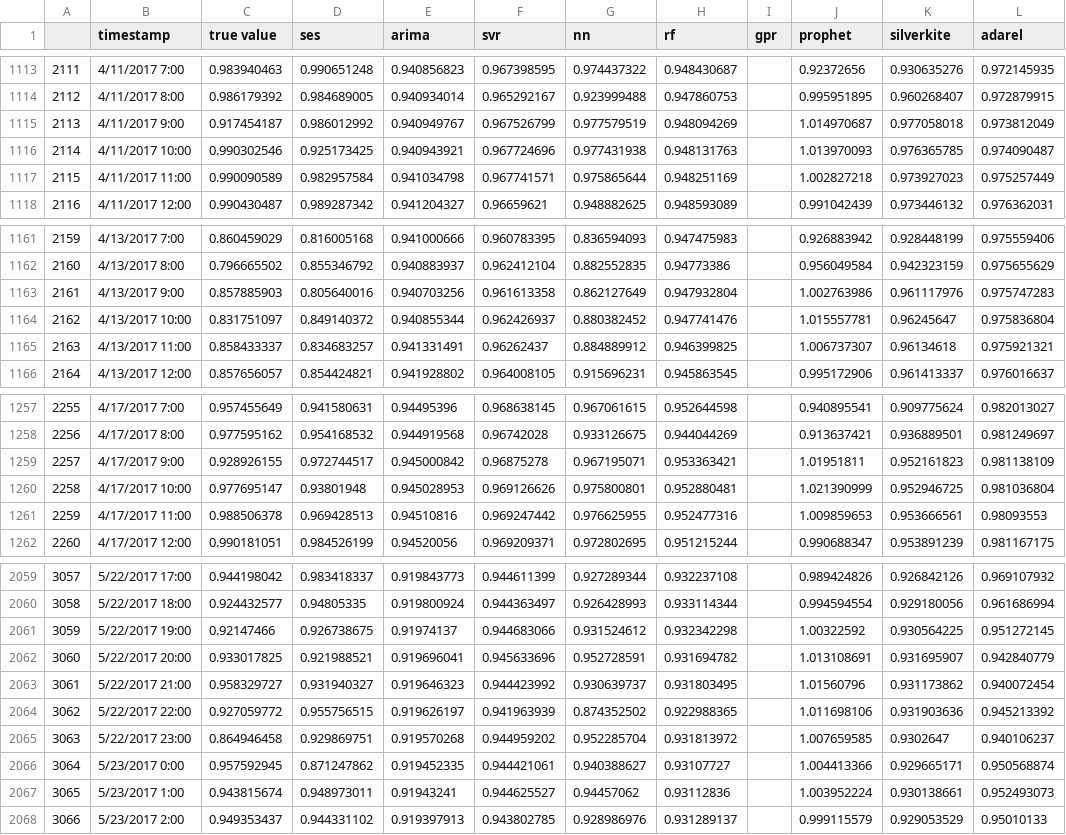
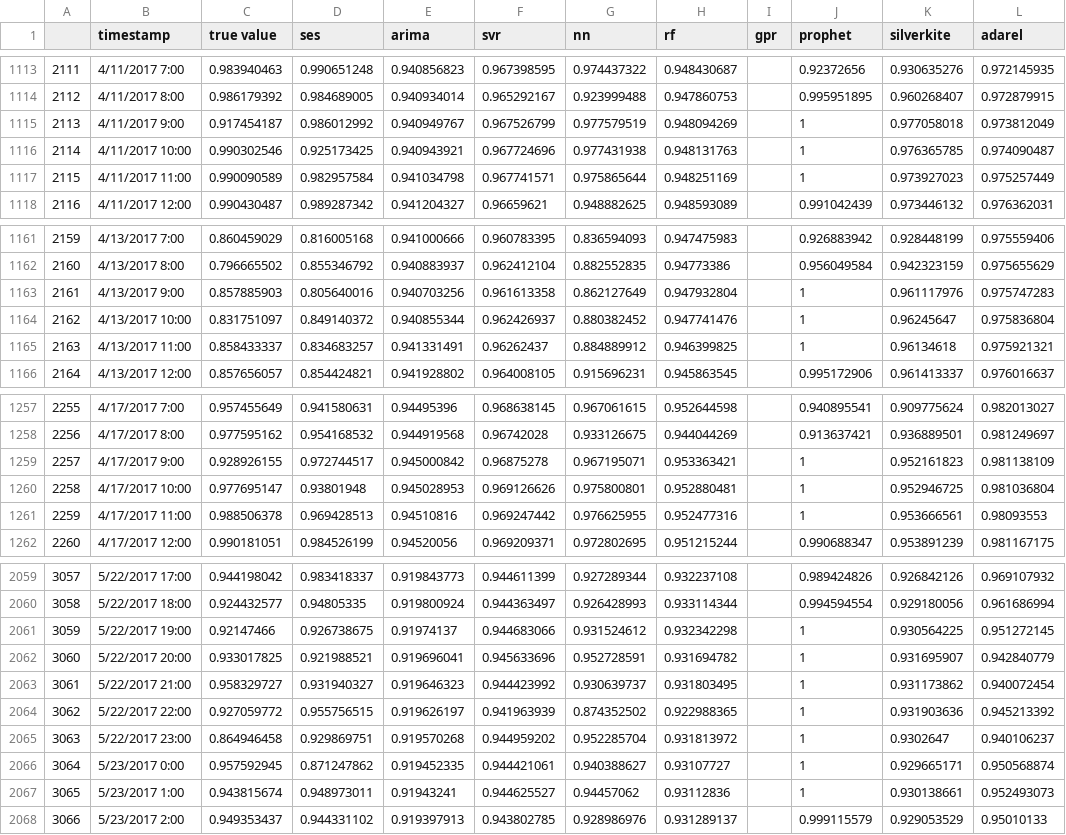
Before and after one commit to rishi1711/adarel.org, a CSV file: data2021/2021DataSetSEC.csv, drawn as a sheet; only a part is shown, gaps mark what is left out; the diff covers the shown part only.

```diff
--- a/data2021/2021DataSetSEC.csv
+++ b/data2021/2021DataSetSEC.csv
@@ -1114,5 +1114,5 @@
 2112,4/11/2017 8:00,0.986179392,0.984689005,0.940934014,0.965292167,0.923999488,0.947860753,,0.995951895,0.960268407,0.972879915
-2113,4/11/2017 9:00,0.917454187,0.986012992,0.940949767,0.967526799,0.977579519,0.948094269,,1.014970687,0.977058018,0.973812049
-2114,4/11/2017 10:00,0.990302546,0.925173425,0.940943921,0.967724696,0.977431938,0.948131763,,1.013970093,0.976365785,0.974090487
-2115,4/11/2017 11:00,0.990090589,0.982957584,0.941034798,0.967741571,0.975865644,0.948251169,,1.002827218,0.973927023,0.975257449
+2113,4/11/2017 9:00,0.917454187,0.986012992,0.940949767,0.967526799,0.977579519,0.948094269,,1,0.977058018,0.973812049
+2114,4/11/2017 10:00,0.990302546,0.925173425,0.940943921,0.967724696,0.977431938,0.948131763,,1,0.976365785,0.974090487
+2115,4/11/2017 11:00,0.990090589,0.982957584,0.941034798,0.967741571,0.975865644,0.948251169,,1,0.973927023,0.975257449
 2116,4/11/2017 12:00,0.990430487,0.989287342,0.941204327,0.96659621,0.948882625,0.948593089,,0.991042439,0.973446132,0.976362031
@@ -1162,5 +1162,5 @@
 2160,4/13/2017 8:00,0.796665502,0.855346792,0.940883937,0.962412104,0.882552835,0.94773386,,0.956049584,0.942323159,0.975655629
-2161,4/13/2017 9:00,0.857885903,0.805640016,0.940703256,0.961613358,0.862127649,0.947932804,,1.002763986,0.961117976,0.975747283
-2162,4/13/2017 10:00,0.831751097,0.849140372,0.940855344,0.962426937,0.880382452,0.947741476,,1.015557781,0.96245647,0.975836804
-2163,4/13/2017 11:00,0.858433337,0.834683257,0.941331491,0.96262437,0.884889912,0.946399825,,1.006737307,0.96134618,0.975921321
+2161,4/13/2017 9:00,0.857885903,0.805640016,0.940703256,0.961613358,0.862127649,0.947932804,,1,0.961117976,0.975747283
+2162,4/13/2017 10:00,0.831751097,0.849140372,0.940855344,0.962426937,0.880382452,0.947741476,,1,0.96245647,0.975836804
+2163,4/13/2017 11:00,0.858433337,0.834683257,0.941331491,0.96262437,0.884889912,0.946399825,,1,0.96134618,0.975921321
 2164,4/13/2017 12:00,0.857656057,0.854424821,0.941928802,0.964008105,0.915696231,0.945863545,,0.995172906,0.961413337,0.976016637
@@ -1258,5 +1258,5 @@
 2256,4/17/2017 8:00,0.977595162,0.954168532,0.944919568,0.96742028,0.933126675,0.944044269,,0.913637421,0.936889501,0.981249697
-2257,4/17/2017 9:00,0.928926155,0.972744517,0.945000842,0.96875278,0.967195071,0.953363421,,1.01951811,0.952161823,0.981138109
-2258,4/17/2017 10:00,0.977695147,0.93801948,0.945028953,0.969126626,0.975800801,0.952880481,,1.021390999,0.952946725,0.981036804
-2259,4/17/2017 11:00,0.988506378,0.969428513,0.94510816,0.969247442,0.976625955,0.952477316,,1.009859653,0.953666561,0.98093553
+2257,4/17/2017 9:00,0.928926155,0.972744517,0.945000842,0.96875278,0.967195071,0.953363421,,1,0.952161823,0.981138109
+2258,4/17/2017 10:00,0.977695147,0.93801948,0.945028953,0.969126626,0.975800801,0.952880481,,1,0.952946725,0.981036804
+2259,4/17/2017 11:00,0.988506378,0.969428513,0.94510816,0.969247442,0.976625955,0.952477316,,1,0.953666561,0.98093553
 2260,4/17/2017 12:00,0.990181051,0.984526199,0.94520056,0.969209371,0.972802695,0.951215244,,0.990688347,0.953891239,0.981167175
@@ -2060,9 +2060,9 @@
 3058,5/22/2017 18:00,0.924432577,0.94805335,0.919800924,0.944363497,0.926428993,0.933114344,,0.994594554,0.929180056,0.961686994
-3059,5/22/2017 19:00,0.92147466,0.926738675,0.91974137,0.944683066,0.931524612,0.932342298,,1.00322592,0.930564225,0.951272145
-3060,5/22/2017 20:00,0.933017825,0.921988521,0.919696041,0.945633696,0.952728591,0.931694782,,1.013108691,0.931695907,0.942840779
-3061,5/22/2017 21:00,0.958329727,0.931940327,0.919646323,0.944423992,0.930639737,0.931803495,,1.01560796,0.931173862,0.940072454
-3062,5/22/2017 22:00,0.927059772,0.955756515,0.919626197,0.941963939,0.874352502,0.922988365,,1.011698106,0.931903636,0.945213392
-3063,5/22/2017 23:00,0.864946458,0.929869751,0.919570268,0.944959202,0.952285704,0.931813972,,1.007659585,0.9302647,0.940106237
-3064,5/23/2017 0:00,0.957592945,0.871247862,0.919452335,0.944421061,0.940388627,0.93107727,,1.004413366,0.929665171,0.950568874
-3065,5/23/2017 1:00,0.943815674,0.948973011,0.91943241,0.944625527,0.94457062,0.93112836,,1.003952224,0.930138661,0.952493073
+3059,5/22/2017 19:00,0.92147466,0.926738675,0.91974137,0.944683066,0.931524612,0.932342298,,1,0.930564225,0.951272145
+3060,5/22/2017 20:00,0.933017825,0.921988521,0.919696041,0.945633696,0.952728591,0.931694782,,1,0.931695907,0.942840779
+3061,5/22/2017 21:00,0.958329727,0.931940327,0.919646323,0.944423992,0.930639737,0.931803495,,1,0.931173862,0.940072454
+3062,5/22/2017 22:00,0.927059772,0.955756515,0.919626197,0.941963939,0.874352502,0.922988365,,1,0.931903636,0.945213392
+3063,5/22/2017 23:00,0.864946458,0.929869751,0.919570268,0.944959202,0.952285704,0.931813972,,1,0.9302647,0.940106237
+3064,5/23/2017 0:00,0.957592945,0.871247862,0.919452335,0.944421061,0.940388627,0.93107727,,1,0.929665171,0.950568874
+3065,5/23/2017 1:00,0.943815674,0.948973011,0.91943241,0.944625527,0.94457062,0.93112836,,1,0.930138661,0.952493073
 3066,5/23/2017 2:00,0.949353437,0.944331102,0.919397913,0.943802785,0.928986976,0.931289137,,0.999115579,0.929053529,0.95010133
```
Also changed, not shown: 54 edited cells elsewhere in this file, 2 other files.
